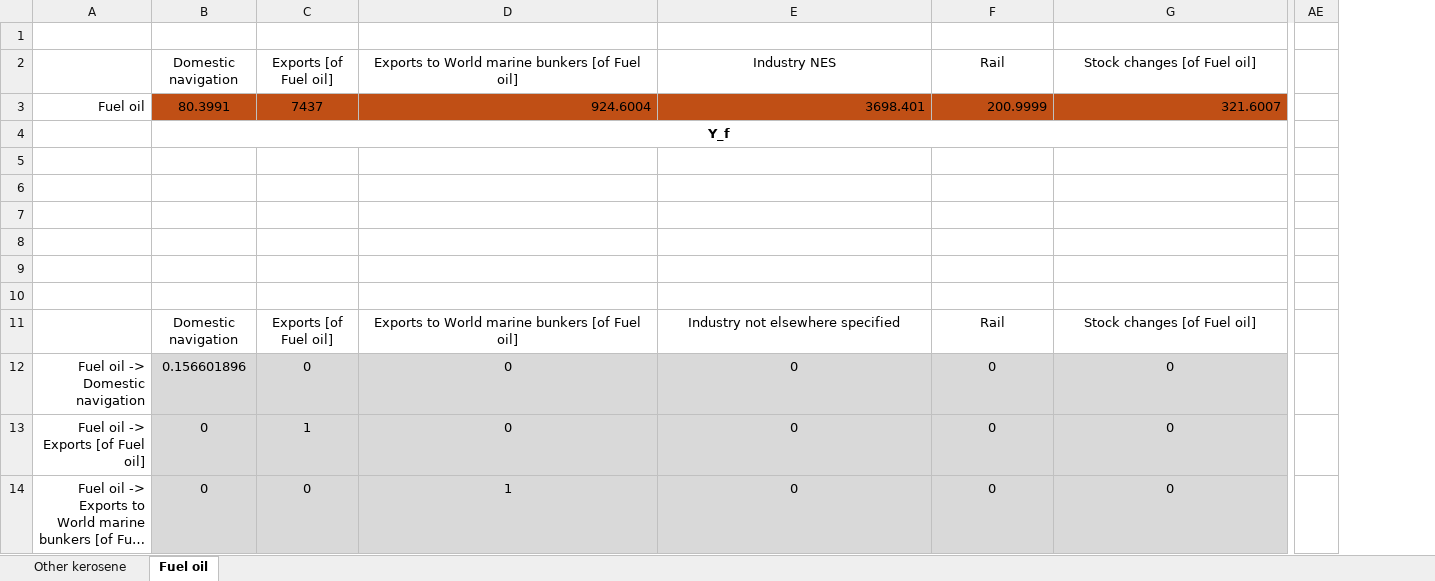
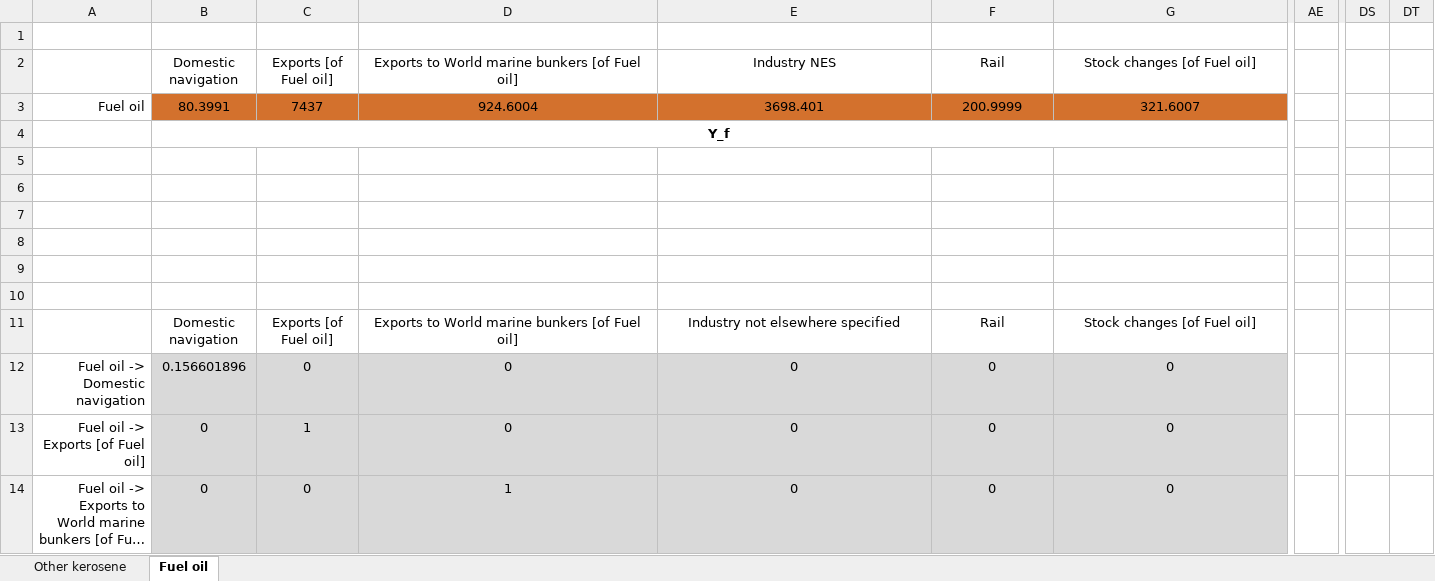
Before and after one commit to EnergyEconomyDecoupling/PFUPipeline2, an Excel workbook: report_scripts/Matos Henrique/Other kerosene and Fuel oil example.xlsx, sheet Fuel oil, drawn as a sheet; only a part is shown, gaps mark what is left out; long unchanged cells end in …; values as stored, in another font and other column widths than the file's, no borders; charts and pictures not drawn; removed rows and columns are numbered as before the commit, all else as after; the diff covers the shown part only; the diff names each change by its address in the sheet, - before the commit and + after, or states it on an @@ line.

```diff
--- a/report_scripts/Matos Henrique/Other kerosene and Fuel oil example.xlsx (sheet Fuel oil)
+++ b/report_scripts/Matos Henrique/Other kerosene and Fuel oil example.xlsx (sheet Fuel oil)
-column AE, empty
+column AE, empty
+column DS, empty
+column DT, empty
-B3:G3 fill: #C04F15
+B3:G3 fill: #D3712D
-D3:G3 alignment: right
+D3:G3 alignment: center
```
Also changed, not shown: 2 edited cells and cell formats elsewhere in this sheet, charts or pictures, 6 other files.
